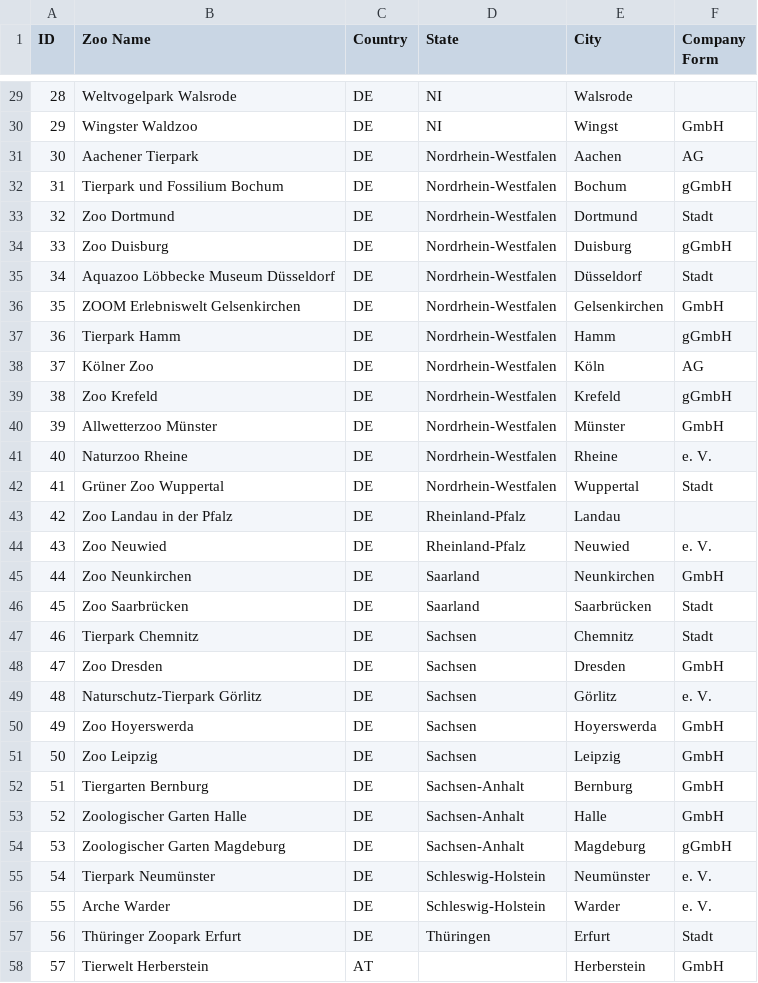
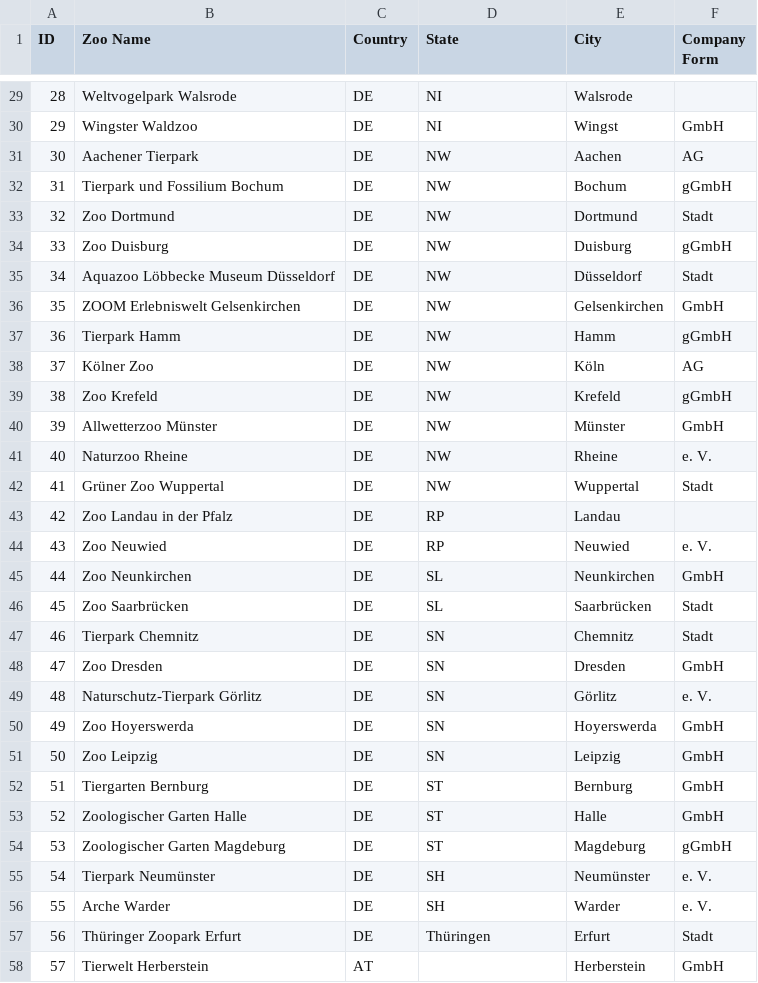
Before and after one commit to Ben-physics-dotcom/VdZ_aDataScienceProject, a CSV file: Data/MembersOfVdZ.csv, drawn as a sheet; only a part is shown, gaps mark what is left out; the diff covers the shown part only.

```diff
--- a/Data/MembersOfVdZ.csv
+++ b/Data/MembersOfVdZ.csv
@@ -30,28 +30,28 @@ ID,Zoo Name,Country,State,City,Company Form
 29,Wingster Waldzoo,DE,NI,Wingst,GmbH
-30,Aachener Tierpark,DE,Nordrhein-Westfalen,Aachen,AG
-31,Tierpark und Fossilium Bochum,DE,Nordrhein-Westfalen,Bochum,gGmbH
-32,Zoo Dortmund,DE,Nordrhein-Westfalen,Dortmund,Stadt
-33,Zoo Duisburg,DE,Nordrhein-Westfalen,Duisburg,gGmbH
-34,Aquazoo Löbbecke Museum Düsseldorf,DE,Nordrhein-Westfalen,Düsseldorf,Stadt
-35,ZOOM Erlebniswelt Gelsenkirchen,DE,Nordrhein-Westfalen,Gelsenkirchen,GmbH
-36,Tierpark Hamm,DE,Nordrhein-Westfalen,Hamm,gGmbH
-37,Kölner Zoo,DE,Nordrhein-Westfalen,Köln,AG
-38,Zoo Krefeld,DE,Nordrhein-Westfalen,Krefeld,gGmbH
-39,Allwetterzoo Münster,DE,Nordrhein-Westfalen,Münster,GmbH
-40,Naturzoo Rheine,DE,Nordrhein-Westfalen,Rheine,e. V.
-41,Grüner Zoo Wuppertal,DE,Nordrhein-Westfalen,Wuppertal,Stadt
-42,Zoo Landau in der Pfalz,DE,Rheinland-Pfalz,Landau,
-43,Zoo Neuwied,DE,Rheinland-Pfalz,Neuwied,e. V.
-44,Zoo Neunkirchen,DE,Saarland,Neunkirchen,GmbH
-45,Zoo Saarbrücken,DE,Saarland,Saarbrücken,Stadt
-46,Tierpark Chemnitz,DE,Sachsen,Chemnitz,Stadt
-47,Zoo Dresden,DE,Sachsen,Dresden,GmbH
-48,Naturschutz-Tierpark Görlitz,DE,Sachsen,Görlitz,e. V.
-49,Zoo Hoyerswerda,DE,Sachsen,Hoyerswerda,GmbH
-50,Zoo Leipzig,DE,Sachsen,Leipzig,GmbH
-51,Tiergarten Bernburg,DE,Sachsen-Anhalt,Bernburg,GmbH
-52,Zoologischer Garten Halle,DE,Sachsen-Anhalt,Halle,GmbH
-53,Zoologischer Garten Magdeburg,DE,Sachsen-Anhalt,Magdeburg,gGmbH
-54,Tierpark Neumünster,DE,Schleswig-Holstein,Neumünster,e. V.
-55,Arche Warder,DE,Schleswig-Holstein,Warder,e. V.
+30,Aachener Tierpark,DE,NW,Aachen,AG
+31,Tierpark und Fossilium Bochum,DE,NW,Bochum,gGmbH
+32,Zoo Dortmund,DE,NW,Dortmund,Stadt
+33,Zoo Duisburg,DE,NW,Duisburg,gGmbH
+34,Aquazoo Löbbecke Museum Düsseldorf,DE,NW,Düsseldorf,Stadt
+35,ZOOM Erlebniswelt Gelsenkirchen,DE,NW,Gelsenkirchen,GmbH
+36,Tierpark Hamm,DE,NW,Hamm,gGmbH
+37,Kölner Zoo,DE,NW,Köln,AG
+38,Zoo Krefeld,DE,NW,Krefeld,gGmbH
+39,Allwetterzoo Münster,DE,NW,Münster,GmbH
+40,Naturzoo Rheine,DE,NW,Rheine,e. V.
+41,Grüner Zoo Wuppertal,DE,NW,Wuppertal,Stadt
+42,Zoo Landau in der Pfalz,DE,RP,Landau,
+43,Zoo Neuwied,DE,RP,Neuwied,e. V.
+44,Zoo Neunkirchen,DE,SL,Neunkirchen,GmbH
+45,Zoo Saarbrücken,DE,SL,Saarbrücken,Stadt
+46,Tierpark Chemnitz,DE,SN,Chemnitz,Stadt
+47,Zoo Dresden,DE,SN,Dresden,GmbH
+48,Naturschutz-Tierpark Görlitz,DE,SN,Görlitz,e. V.
+49,Zoo Hoyerswerda,DE,SN,Hoyerswerda,GmbH
+50,Zoo Leipzig,DE,SN,Leipzig,GmbH
+51,Tiergarten Bernburg,DE,ST,Bernburg,GmbH
+52,Zoologischer Garten Halle,DE,ST,Halle,GmbH
+53,Zoologischer Garten Magdeburg,DE,ST,Magdeburg,gGmbH
+54,Tierpark Neumünster,DE,SH,Neumünster,e. V.
+55,Arche Warder,DE,SH,Warder,e. V.
 56,Thüringer Zoopark Erfurt,DE,Thüringen,Erfurt,Stadt
```
Also changed, not shown: 1 edited cell elsewhere in this file, 1 other file.
